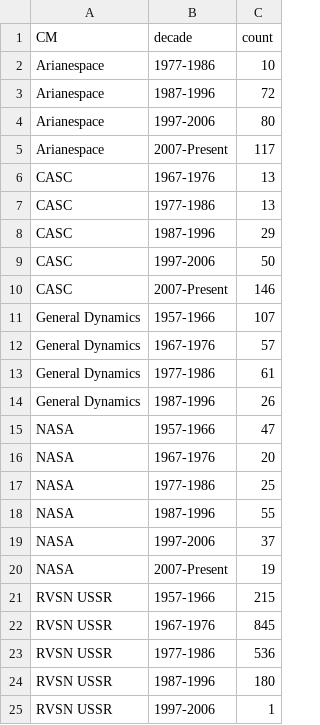
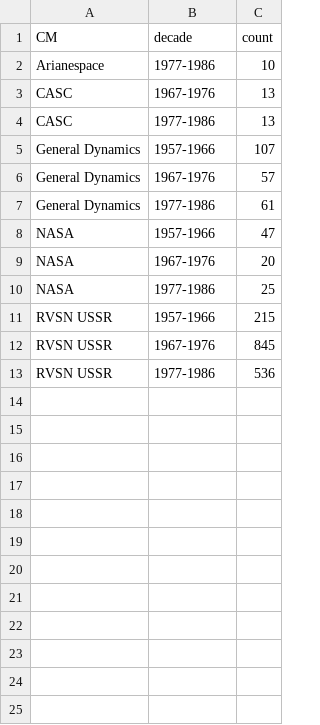
Before and after one commit to rbur0007/FIT3179, a CSV file: top5_companies_decade_grouping_1.csv (was top5_companies_decade_grouping.csv), drawn as a sheet.

Commit message:
Update and rename top5_companies_decade_grouping.csv to top5_companies_decade_grouping_1.csv

```diff
--- a/top5_companies_decade_grouping.csv
+++ b/top5_companies_decade_grouping_1.csv
@@ -2,10 +2,4 @@ CM,decade,count
 Arianespace,1977-1986,10
-Arianespace,1987-1996,72
-Arianespace,1997-2006,80
-Arianespace,2007-Present,117
 CASC,1967-1976,13
 CASC,1977-1986,13
-CASC,1987-1996,29
-CASC,1997-2006,50
-CASC,2007-Present,146
 General Dynamics,1957-1966,107
@@ -13,3 +7,2 @@ General Dynamics,1967-1976,57
 General Dynamics,1977-1986,61
-General Dynamics,1987-1996,26
 NASA,1957-1966,47
@@ -17,5 +10,2 @@ NASA,1967-1976,20
 NASA,1977-1986,25
-NASA,1987-1996,55
-NASA,1997-2006,37
-NASA,2007-Present,19
 RVSN USSR,1957-1966,215
@@ -23,3 +13 @@ RVSN USSR,1967-1976,845
 RVSN USSR,1977-1986,536
-RVSN USSR,1987-1996,180
-RVSN USSR,1997-2006,1
```
